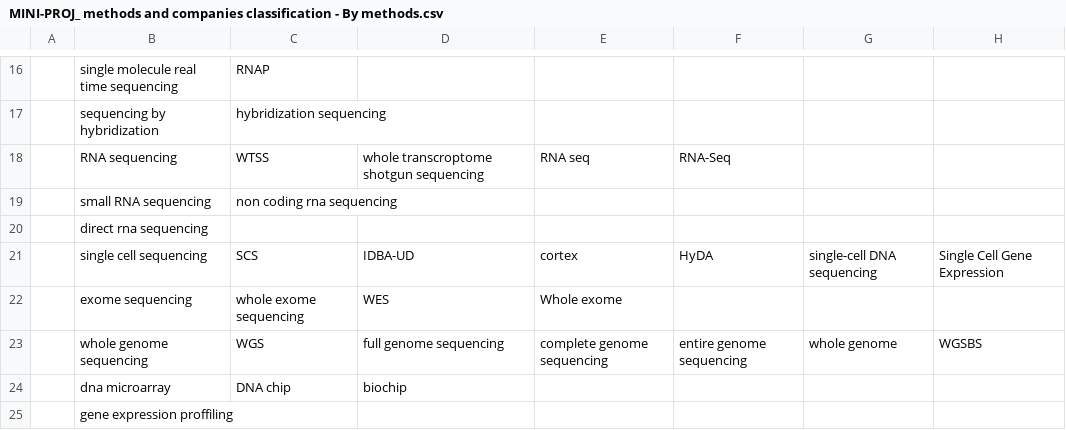
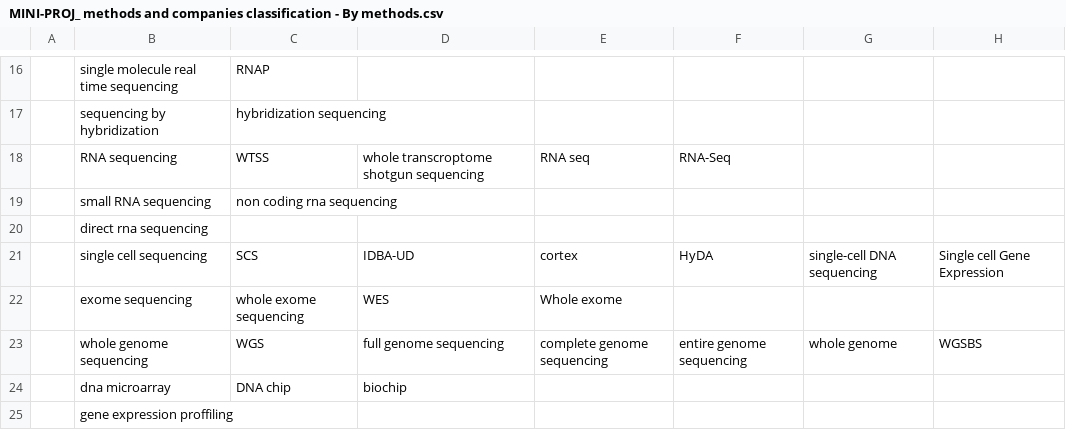
Before and after one commit to RacheliRap/mini-project-bioinformatics, a CSV file: MINI-PROJ_ methods and companies classification - By methods.csv, drawn as a sheet; only a part is shown, gaps mark what is left out; the diff names each change by its address in the sheet, - before the commit and + after, or states it on an @@ line.

Commit message:
companies and NGS methods

```diff
--- a/MINI-PROJ_ methods and companies classification - By methods.csv
+++ b/MINI-PROJ_ methods and companies classification - By methods.csv
-H21: Single Cell Gene Expression
+H21: Single cell Gene Expression
```
